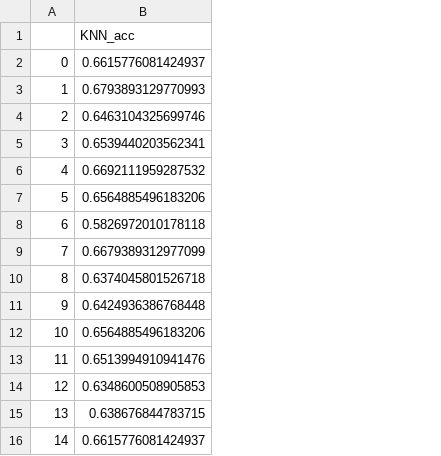
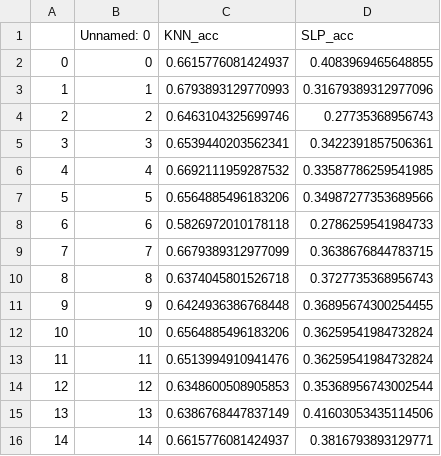
Before and after one commit to newtmagalhaes/Machine-Learning, a CSV file: ML/f01-chain/15_rodadas.csv, drawn as a sheet; addresses are those after the commit; the diff names each change by its address in the sheet, - before the commit and + after, or states it on an @@ line.

Commit message:
Adicionando 15 rodadas com SLP registradas em csv

```diff
--- a/ML/f01-chain/15_rodadas.csv
+++ b/ML/f01-chain/15_rodadas.csv
+column B (Unnamed: 0), rows 2-16: 0 | 1 | 2 | 3 | 4 | 5 | 6 | 7 | 8 | 9 | 10 | 11 | 12 | 13 | 14
+column D (SLP_acc), rows 2-16: 0.4083969465648855 | 0.31679389312977096 | 0.27735368956743 | 0.3422391857506361 | 0.33587786259541985 | 0.34987277353689566 | 0.2786259541984733 | 0.3638676844783715 | 0.3727735368956743 | 0.36895674300254455 | 0.36259541984732824 | 0.36259541984732824 | 0.35368956743002544 | 0.41603053435114506 | 0.3816793893129771
-C15 (KNN_acc): 0.638676844783715
+C15 (KNN_acc): 0.6386768447837149
```
Also changed, not shown: 1 other file.
